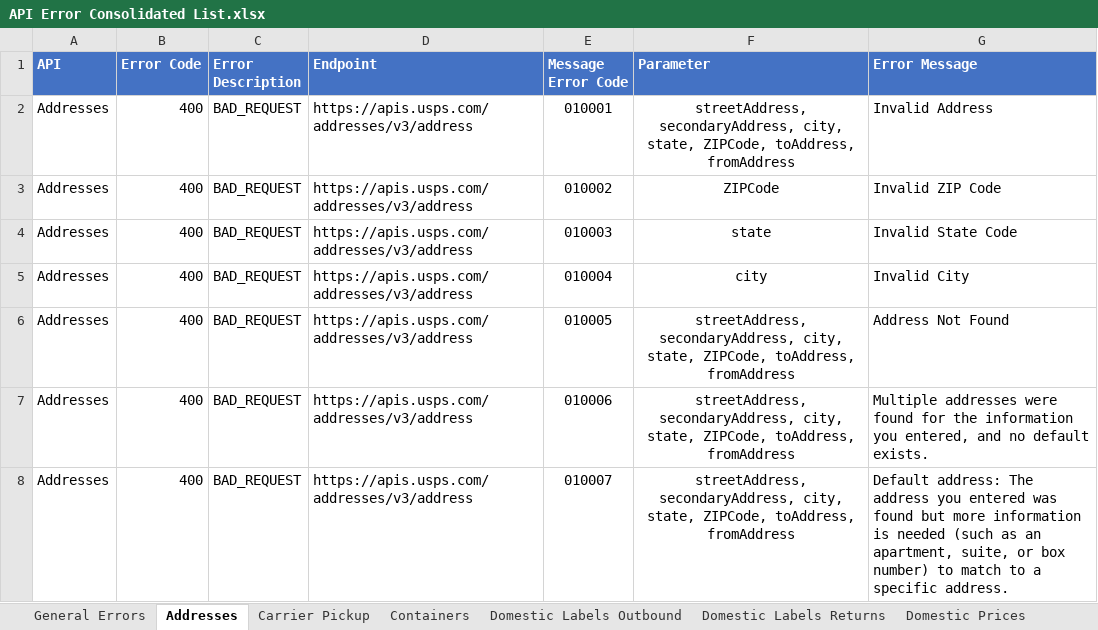
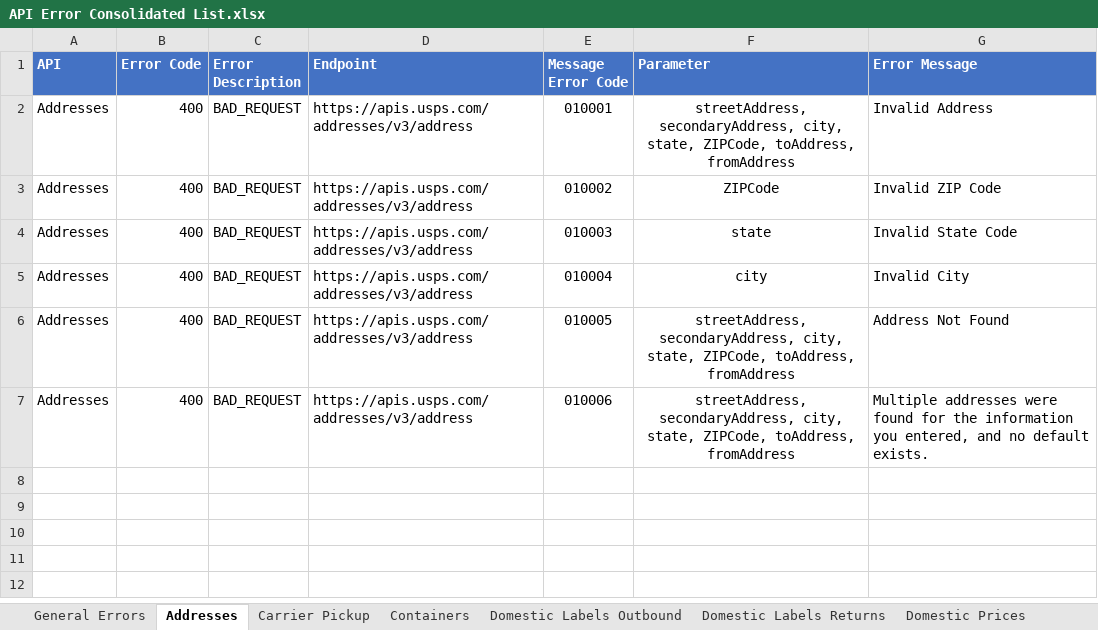
Before and after one commit to USPS/api-examples, an Excel workbook: Error Inventory/API Error Consolidated List.xlsx, sheet Addresses, drawn as a sheet; values as stored, in another font and other column widths than the file's, no borders; the diff names each change by its address in the sheet, - before the commit and + after, or states it on an @@ line.

```diff
--- a/Error Inventory/API Error Consolidated List.xlsx (sheet Addresses)
+++ b/Error Inventory/API Error Consolidated List.xlsx (sheet Addresses)
-row 8: Addresses | 400 | BAD_REQUEST | https://apis.usps.com/addresses/v3/address | 010007 | streetAddress, secondaryAddress, city, state, ZIPCode, toAddress, fromAddress | Default address: The address you entered was found but more information is needed (such as an apartment, suite, or box number) to match to a specific address.
```
Also changed, not shown: sheet Domestic Labels Outbound, sheet Open and Distribute(PMOD).
